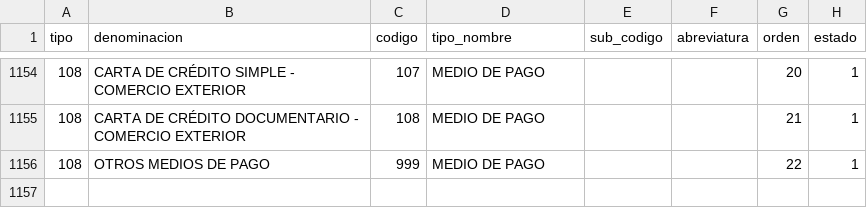
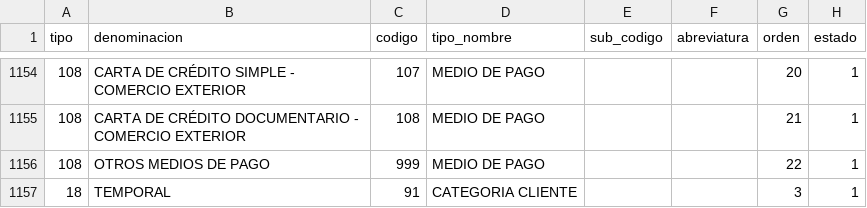
Before and after one commit to cbtic/sigcap, a CSV file: database/seeders/csv/tabla_maestras.csv, drawn as a sheet; only a part is shown, gaps mark what is left out.

Commit message:
act sedder tabla maestra

```diff
--- a/database/seeders/csv/tabla_maestras.csv
+++ b/database/seeders/csv/tabla_maestras.csv
@@ -1156 +1156,2 @@ tipo;denominacion;codigo;tipo_nombre;sub_codigo;abreviatura;orden;estado
 108;OTROS MEDIOS DE PAGO;999;MEDIO DE PAGO;;;22;1
+18;TEMPORAL;91;CATEGORIA CLIENTE;;;3;1
```
